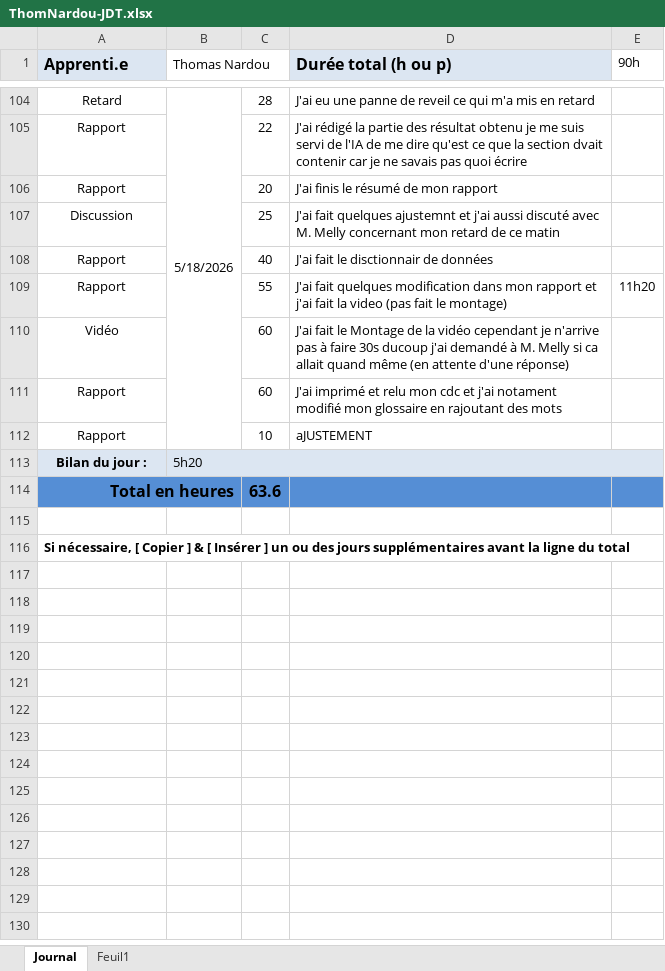
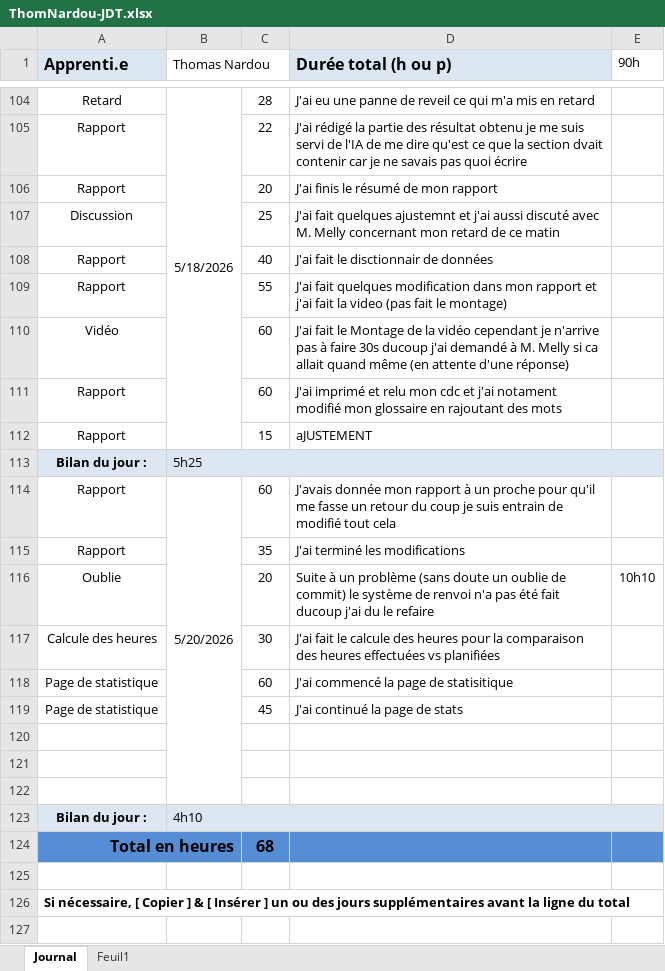
Before and after one commit to ThomNardou/Agora, an Excel workbook: Doc/ThomNardou-JDT.xlsx, sheet Journal, drawn as a sheet; only a part is shown, gaps mark what is left out; values as stored, in another font and other column widths than the file's, no borders; addresses are those after the commit; the diff covers the shown part only; the diff names each change by its address in the sheet, - before the commit and + after, or states it on an @@ line.

```diff
--- a/Doc/ThomNardou-JDT.xlsx (sheet Journal)
+++ b/Doc/ThomNardou-JDT.xlsx (sheet Journal)
-E109 (90h): 11h20
+E109 (90h): (empty)
-C112: 10
+C112: 15
-B113 (Thomas Nardou): 5h20
+B113 (Thomas Nardou): 5h25
+row 114: Rapport | 5/20/2026 | 60 | J'avais donnée mon rapport à un proche pour qu'il me fasse un retour du coup je suis entrain de modifié tout cela
+row 115: Rapport |  | 35 | J'ai terminé les modifications
+row 116: Oublie |  | 20 | Suite à un problème (sans doute un oublie de commit) le système de renvoi n'a pas été fait ducoup j'ai du le refaire | 10h10
+row 117: Calcule des heures |  | 30 | J'ai fait le calcule des heures pour la comparaison des heures effectuées vs planifiées
+row 118: Page de statistique |  | 60 | J'ai commencé la page de statisitique
+row 119: Page de statistique |  | 45 | J'ai continué la page de stats
+row 120: (empty)
+row 121: (empty)
+row 122: (empty)
+row 123: Bilan du jour : | 4h10
-C124: 63.6
+C124: 68
+row 127: (empty)
```
Also changed, not shown: 30 added rows and 7 edited cells elsewhere in this sheet, sheet Feuil1, 2 other files.
